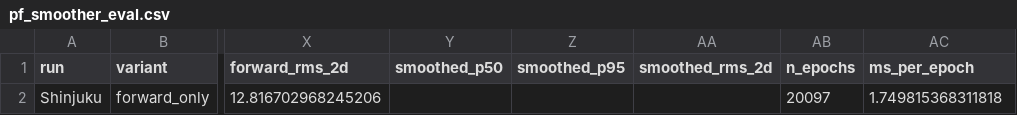
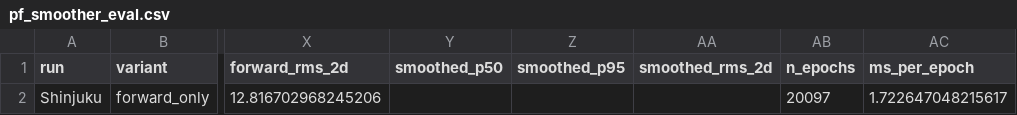
Before and after one commit to mfkiwl/gnss_gpu, a CSV file: experiments/results/pf_smoother_eval.csv, drawn as a sheet; only a part is shown, gaps mark what is left out; the diff names each change by its address in the sheet, - before the commit and + after, or states it on an @@ line.

```diff
--- a/experiments/results/pf_smoother_eval.csv
+++ b/experiments/results/pf_smoother_eval.csv
-AC2 (ms_per_epoch): 1.749815368311818
+AC2 (ms_per_epoch): 1.722647048215617
```
Also changed, not shown: 1 other file.
